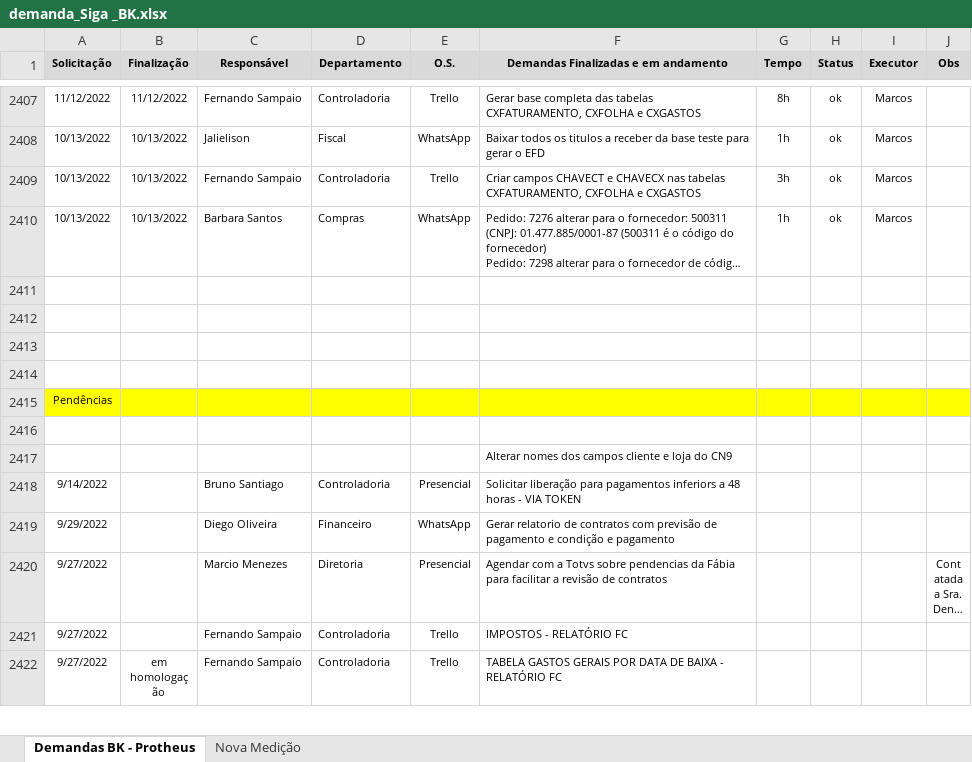
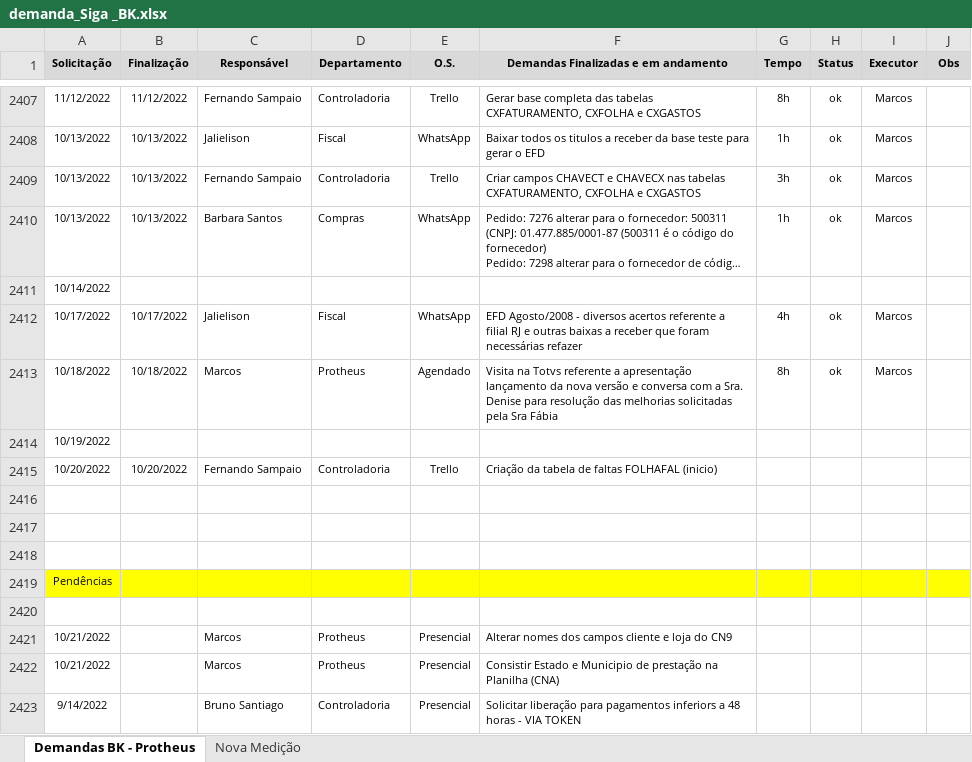
Before and after one commit to marcos-abrahao/bk, an Excel workbook: demanda_Siga _BK.xlsx, sheet Demandas BK - Protheus, drawn as a sheet; only a part is shown, gaps mark what is left out; the shorter side is filled out with more unchanged rows; long unchanged cells end in …; values as stored, in another font and other column widths than the file's, no borders; removed rows and columns are numbered as before the commit, all else as after; the diff names each change by its address in the sheet, - before the commit and + after, or states it on an @@ line.

```diff
--- a/demanda_Siga _BK.xlsx (sheet Demandas BK - Protheus)
+++ b/demanda_Siga _BK.xlsx (sheet Demandas BK - Protheus)
-A2411 (Solicitação): (empty)
+A2411 (Solicitação): 10/14/2022
+row 2412: 10/17/2022 | 10/17/2022 | Jalielison | Fiscal | WhatsApp | EFD Agosto/2008 - diversos acertos referente a filial RJ e outras baixas a receber que foram necessárias refazer | 4h | ok | Marcos
+row 2413: 10/18/2022 | 10/18/2022 | Marcos | Protheus | Agendado | Visita na Totvs referente a apresentação lançamento da nova versão e conversa com a Sra. Denise para resolução das melhorias solicitadas pela Sra Fábia | 8h | ok | Marcos
+row 2414: 10/19/2022
+row 2415: 10/20/2022 | 10/20/2022 | Fernando Sampaio | Controladoria | Trello | Criação da tabela de faltas FOLHAFAL (inicio)
-row 2417:  |  |  |  |  | Alterar nomes dos campos cliente e loja do CN9
+row 2421: 10/21/2022 |  | Marcos | Protheus | Presencial | Alterar nomes dos campos cliente e loja do CN9
+row 2422: 10/21/2022 |  | Marcos | Protheus | Presencial | Consistir Estado e Municipio de prestação na Planilha (CNA)
```
Also changed, not shown: 6 other files.
